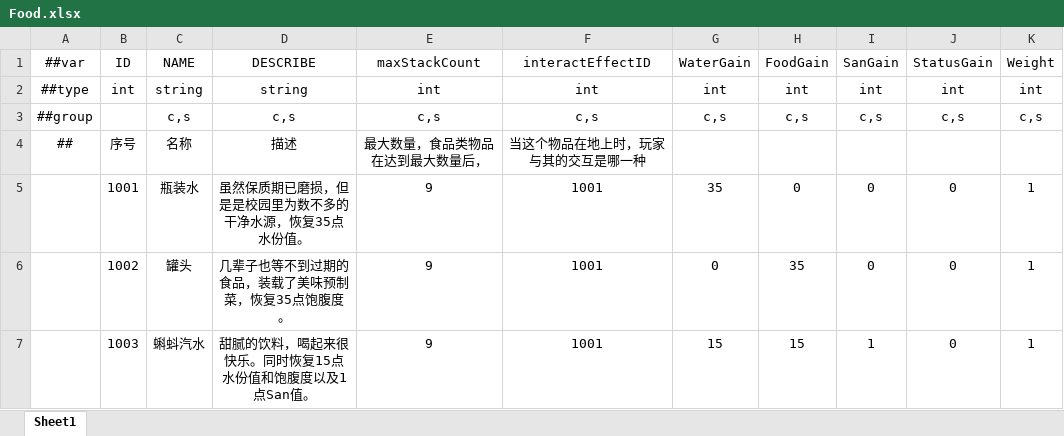
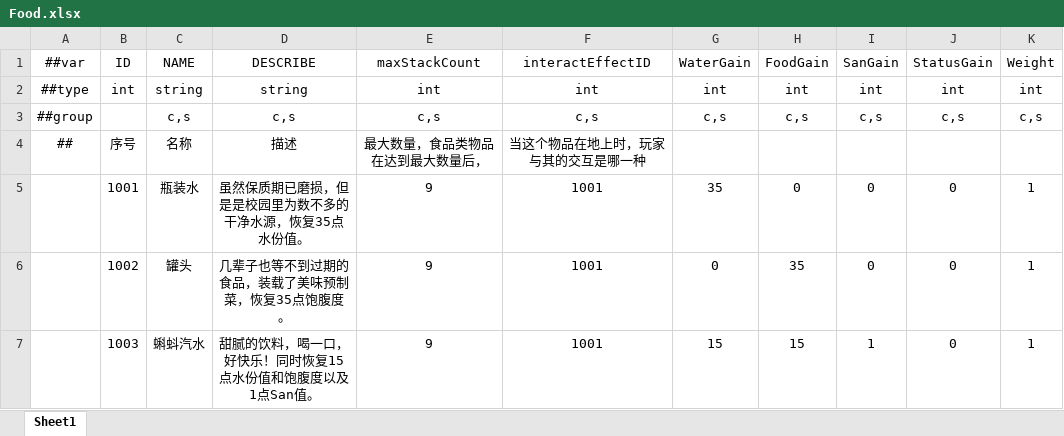
Before and after one commit to HouWang-123/Project-A, an Excel workbook: AAA-Luban-Excel/Datas/Food.xlsx, sheet Sheet1, drawn as a sheet; values as stored, in another font and other column widths than the file's, no borders; the diff names each change by its address in the sheet, - before the commit and + after, or states it on an @@ line.

```diff
--- a/AAA-Luban-Excel/Datas/Food.xlsx (sheet Sheet1)
+++ b/AAA-Luban-Excel/Datas/Food.xlsx (sheet Sheet1)
-D7: 甜腻的饮料，喝起来很快乐。同时恢复15点水份值和饱腹度以及1点San值。
+D7: 甜腻的饮料，喝一口，好快乐！同时恢复15点水份值和饱腹度以及1点San值。
```
Also changed, not shown: AAA-Luban-Excel/Datas/Tools.xlsx, AAA-Luban-Excel/Datas/Weapon.xlsx.
